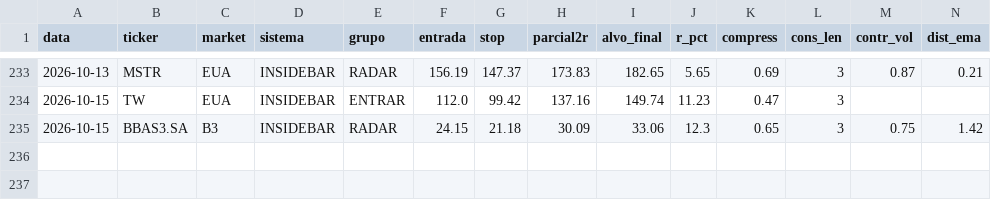
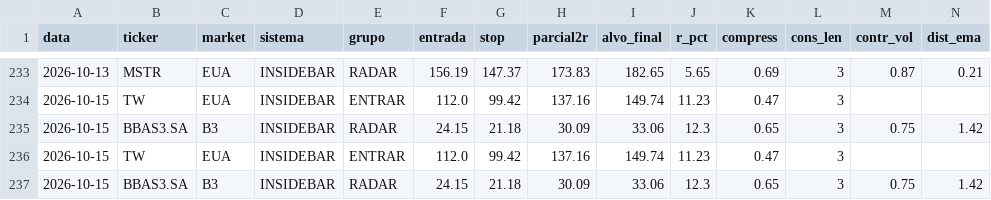
Before and after one commit to cassiocarvalho750-create/TradeDesk, a CSV file: historico_sinais_insidebar.csv, drawn as a sheet; only a part is shown, gaps mark what is left out; rows hold the shown columns only; the diff names each change by its address in the sheet, - before the commit and + after, or states it on an @@ line.

```diff
--- a/historico_sinais_insidebar.csv
+++ b/historico_sinais_insidebar.csv
+row 236: 2026-10-15 | TW | EUA | INSIDEBAR | ENTRAR | 112.0 | 99.42 | 137.16 | 149.74 | 11.23 | 0.47 | 3
+row 237: 2026-10-15 | BBAS3.SA | B3 | INSIDEBAR | RADAR | 24.15 | 21.18 | 30.09 | 33.06 | 12.3 | 0.65 | 3 | 0.75 | 1.42
```
Also changed, not shown: 10 other files.
